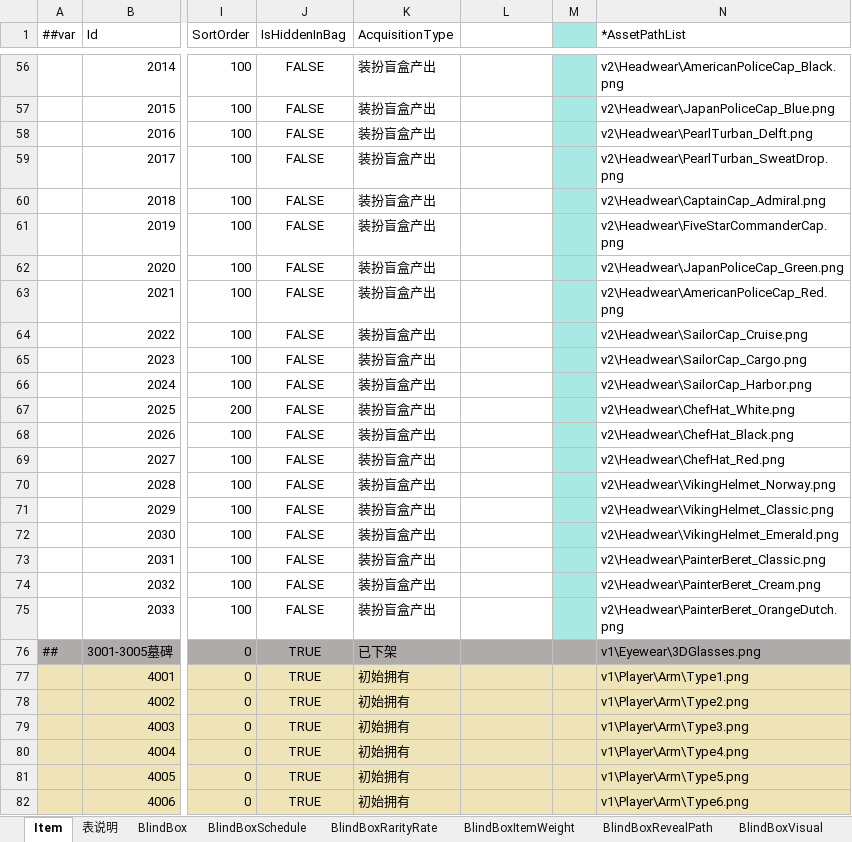
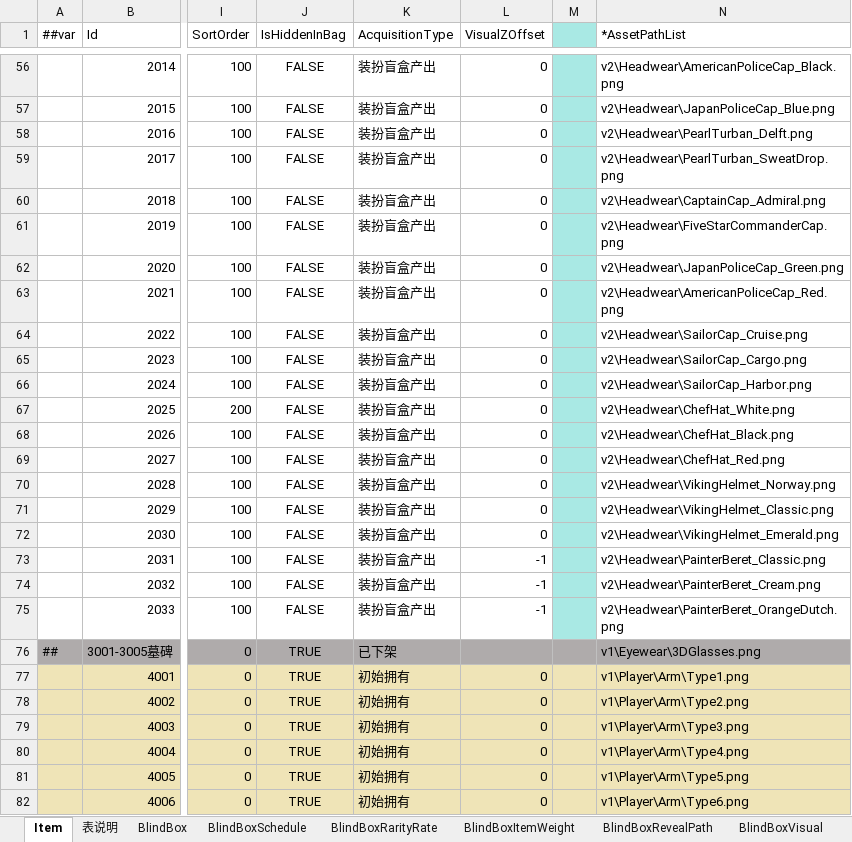
Before and after one commit to SeananTQ/lucky-dog-pub-2026, an Excel workbook: luban-excels/xlsx/Items.xlsx, sheet Item, drawn as a sheet; only a part is shown, gaps mark what is left out; values as stored, in another font and other column widths than the file's, no borders; conditional formats not drawn; the diff covers the shown part only; the diff names each change by its address in the sheet, - before the commit and + after, or states it on an @@ line.

Commit message:
feat:为item表增加ZIndex辅助控制列，用于调整个别帽子和眼镜的层级关系 已实现 VisualZOffset 功能。 - 帽子基础 Z 值为 1。 - 眼镜、鼻子固定为 1。 - 帽子最终层级：1 + item.VisualZOffset。 - 0 保持旧表现，帽子挡住眼镜。 - -1 时帽子降到 Z=0，被眼镜和鼻子挡住，但仍盖在狗脸、眼睛上。 - 当前 2031–2033 三顶 Painter Beret 已按新表显示在眼镜后面。

```diff
--- a/luban-excels/xlsx/Items.xlsx (sheet Item)
+++ b/luban-excels/xlsx/Items.xlsx (sheet Item)
-L1: (empty)
+L1: VisualZOffset
-L56:L72 (VisualZOffset): (empty)
+L56:L72 (VisualZOffset): 0
-L73:L75 (VisualZOffset): (empty)
+L73:L75 (VisualZOffset): -1
-L77:L82 (VisualZOffset): (empty)
+L77:L82 (VisualZOffset): 0
```
Also changed, not shown: 123 edited cells elsewhere in this sheet, 13 other files.
